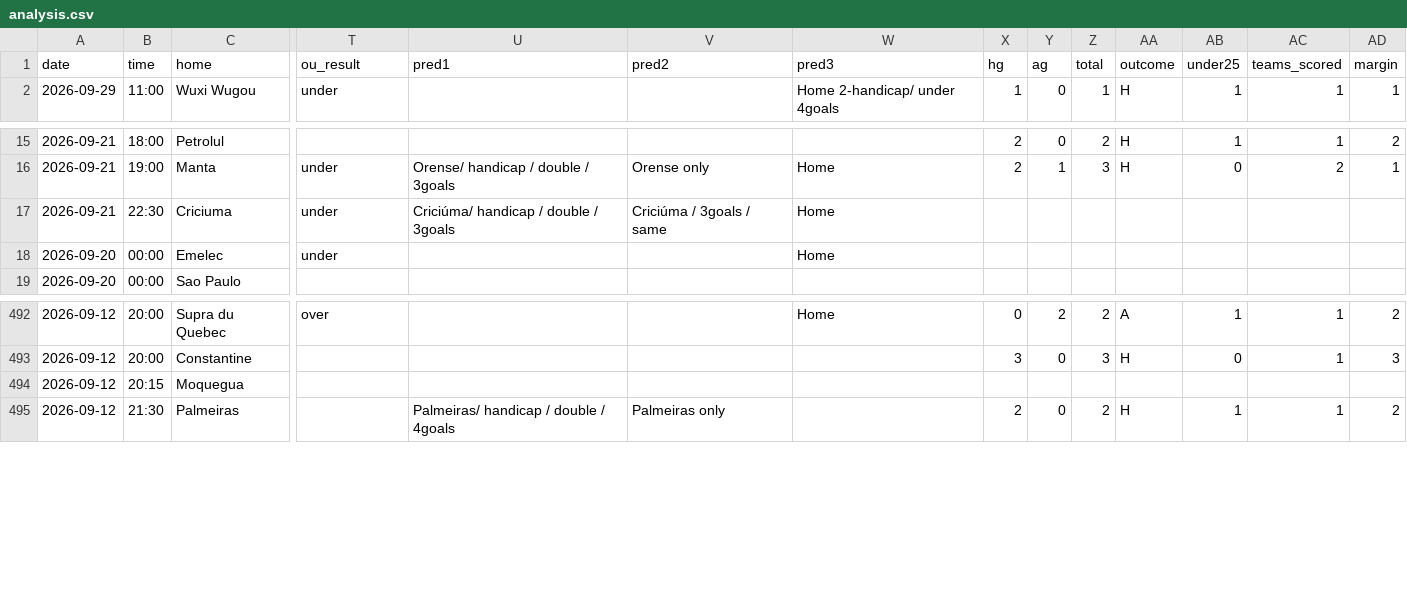
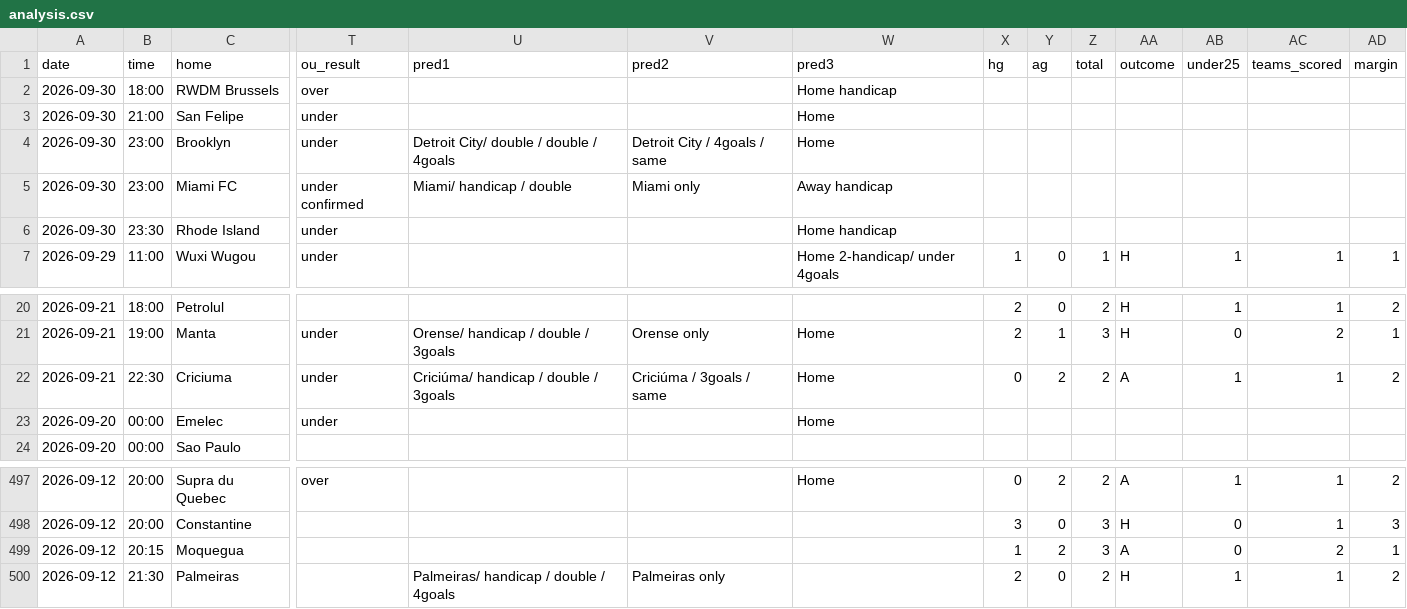
Before and after one commit to onstatsread/Kickwise, a CSV file: analysis.csv, drawn as a sheet; only a part is shown, gaps mark what is left out; addresses are those after the commit; rows hold the shown columns only; the diff names each change by its address in the sheet, - before the commit and + after, or states it on an @@ line.

```diff
--- a/analysis.csv
+++ b/analysis.csv
+row 2: 2026-09-30 | 18:00 | RWDM Brussels | over |  |  | Home handicap
+row 3: 2026-09-30 | 21:00 | San Felipe | under |  |  | Home
+row 4: 2026-09-30 | 23:00 | Brooklyn | under | Detroit City/ double / double / 4goals | Detroit City / 4goals / same | Home
+row 5: 2026-09-30 | 23:00 | Miami FC | under confirmed | Miami/ handicap / double | Miami only | Away handicap
+row 6: 2026-09-30 | 23:30 | Rhode Island | under |  |  | Home handicap
-X22 (hg): (empty)
+X22 (hg): 0
-Y22 (ag): (empty)
+Y22 (ag): 2
-Z22 (total): (empty)
+Z22 (total): 2
-AA22 (outcome): (empty)
+AA22 (outcome): A
-AB22 (under25): (empty)
+AB22 (under25): 1
-AC22 (teams_scored): (empty)
+AC22 (teams_scored): 1
-AD22 (margin): (empty)
+AD22 (margin): 2
-X499 (hg): (empty)
+X499 (hg): 1
-Y499 (ag): (empty)
+Y499 (ag): 2
-Z499 (total): (empty)
+Z499 (total): 3
-AA499 (outcome): (empty)
+AA499 (outcome): A
-AB499 (under25): (empty)
+AB499 (under25): 0
-AC499 (teams_scored): (empty)
+AC499 (teams_scored): 2
-AD499 (margin): (empty)
+AD499 (margin): 1
```
Also changed, not shown: all_predictions.csv, scores.csv, 1 other file.
